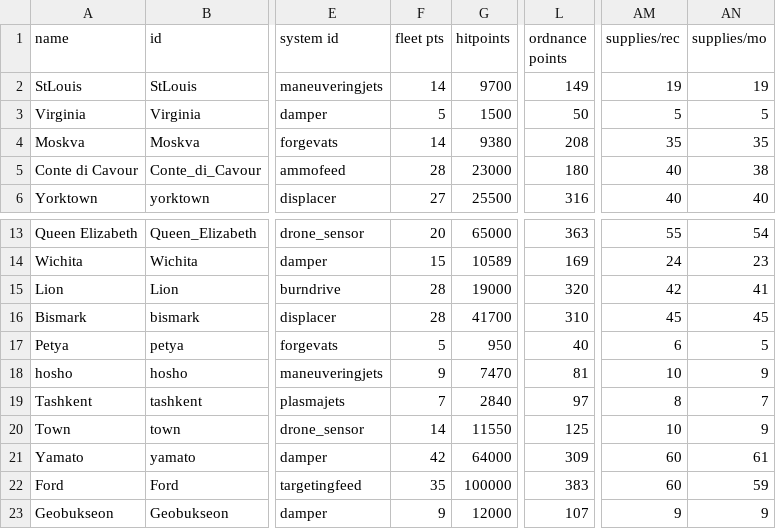
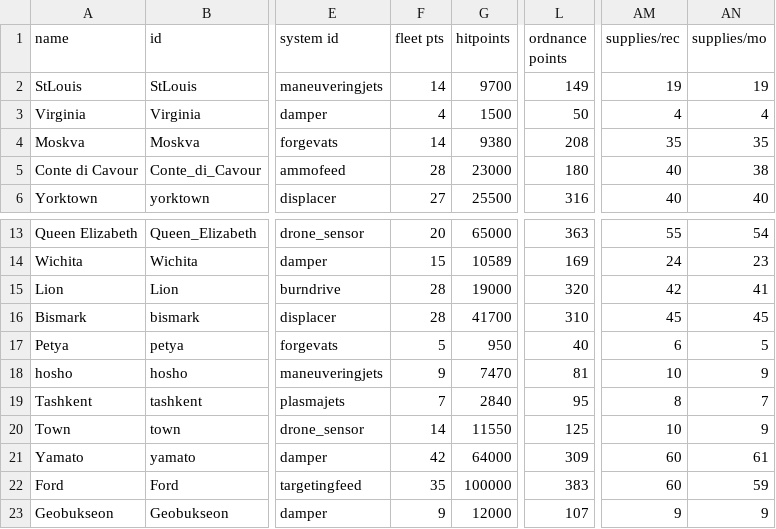
Before and after one commit to bryceOctovioOstrem/domainReformed, a CSV file: data/hulls/ship_data.csv, drawn as a sheet; only a part is shown, gaps mark what is left out; the diff names each change by its address in the sheet, - before the commit and + after, or states it on an @@ line.

```diff
--- a/data/hulls/ship_data.csv
+++ b/data/hulls/ship_data.csv
-F3 (fleet pts): 5
+F3 (fleet pts): 4
-AM3 (supplies/rec): 5
+AM3 (supplies/rec): 4
-AN3 (supplies/mo): 5
+AN3 (supplies/mo): 4
-L19 (ordnance points): 97
+L19 (ordnance points): 95
```
Also changed, not shown: data/weapons/weapon_data.csv, 6 other files.
